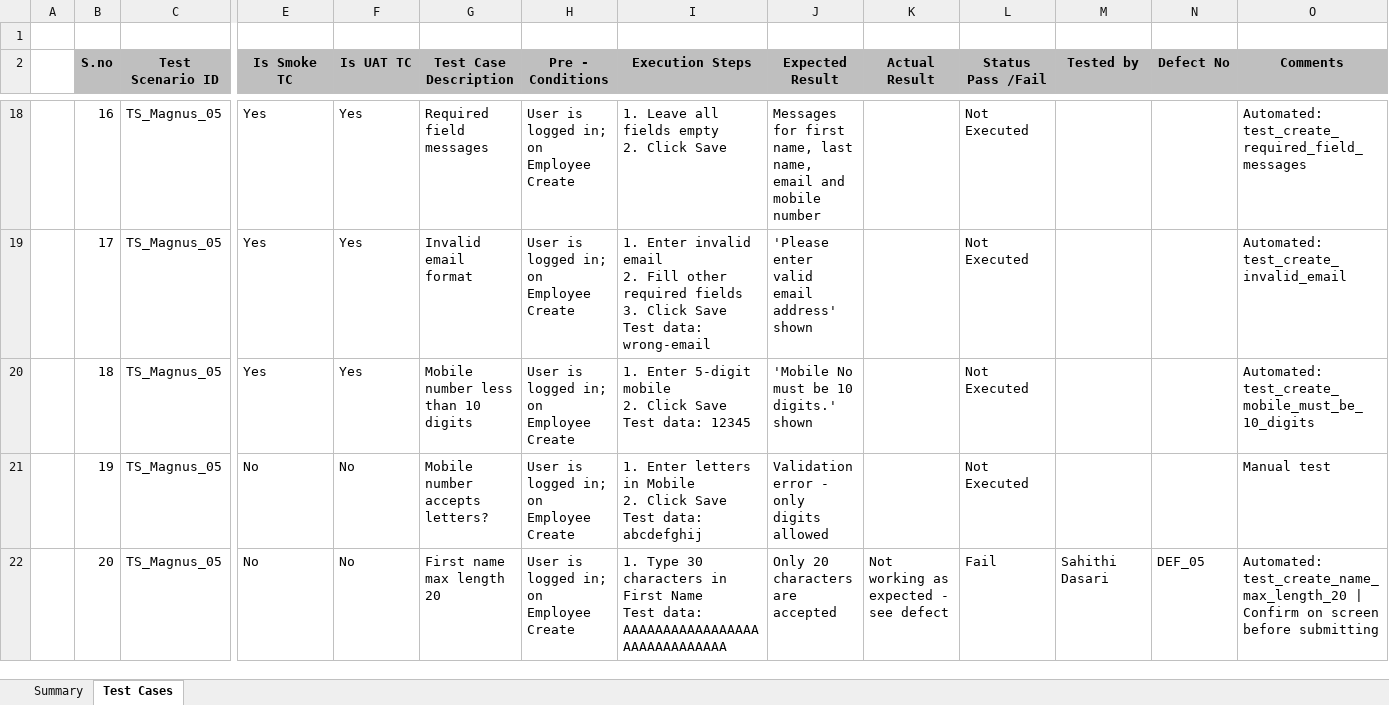
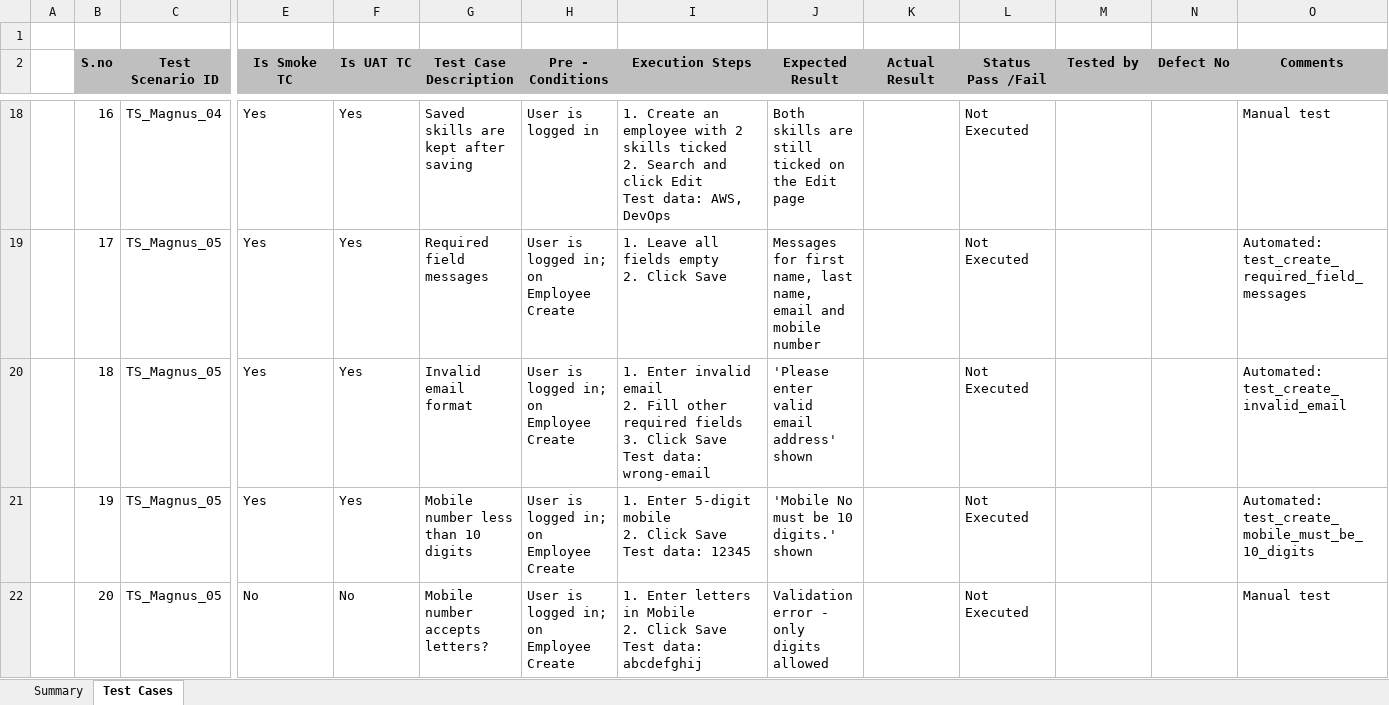
Before and after one commit to sahithidasari1902/Manual-Testing-Assignment, an Excel workbook: Test_cases-Magnus.xlsx, sheet Test Cases, drawn as a sheet; only a part is shown, gaps mark what is left out; values as stored, in another font and other column widths than the file's, no borders; ↵ is a line break in a cell; the diff covers the shown part only; the diff names each change by its address in the sheet, - before the commit and + after, or states it on an @@ line.

```diff
--- a/Test_cases-Magnus.xlsx (sheet Test Cases)
+++ b/Test_cases-Magnus.xlsx (sheet Test Cases)
-C18 (Test Scenario ID): TS_Magnus_05
+C18 (Test Scenario ID): TS_Magnus_04
-G18 (Test Case Description): Required field messages
+G18 (Test Case Description): Saved skills are kept after saving
-H18 (Pre - Conditions): User is logged in; on Employee Create
+H18 (Pre - Conditions): User is logged in
-I18 (Execution Steps): 1. Leave all fields empty ↵ 2. Click Save
+I18 (Execution Steps): 1. Create an employee with 2 skills ticked ↵ 2. Search and click Edit ↵ Test data: AWS, DevOps
-J18 (Expected Result): Messages for first name, last name, email and mobile number
+J18 (Expected Result): Both skills are still ticked on the Edit page
-O18 (Comments): Automated: test_create_required_field_messages
+O18 (Comments): Manual test
-G19 (Test Case Description): Invalid email format
+G19 (Test Case Description): Required field messages
-I19 (Execution Steps): 1. Enter invalid email ↵ 2. Fill other required fields ↵ 3. Click Save ↵ Test data: wrong-email
+I19 (Execution Steps): 1. Leave all fields empty ↵ 2. Click Save
-J19 (Expected Result): 'Please enter valid email address' shown
+J19 (Expected Result): Messages for first name, last name, email and mobile number
-O19 (Comments): Automated: test_create_invalid_email
+O19 (Comments): Automated: test_create_required_field_messages
-G20 (Test Case Description): Mobile number less than 10 digits
+G20 (Test Case Description): Invalid email format
-I20 (Execution Steps): 1. Enter 5-digit mobile ↵ 2. Click Save ↵ Test data: 12345
+I20 (Execution Steps): 1. Enter invalid email ↵ 2. Fill other required fields ↵ 3. Click Save ↵ Test data: wrong-email
-J20 (Expected Result): 'Mobile No must be 10 digits.' shown
+J20 (Expected Result): 'Please enter valid email address' shown
-O20 (Comments): Automated: test_create_mobile_must_be_10_digits
+O20 (Comments): Automated: test_create_invalid_email
-E21 (Is Smoke TC): No
+E21 (Is Smoke TC): Yes
-F21 (Is UAT TC): No
+F21 (Is UAT TC): Yes
-G21 (Test Case Description): Mobile number accepts letters?
+G21 (Test Case Description): Mobile number less than 10 digits
-I21 (Execution Steps): 1. Enter letters in Mobile ↵ 2. Click Save ↵ Test data: abcdefghij
+I21 (Execution Steps): 1. Enter 5-digit mobile ↵ 2. Click Save ↵ Test data: 12345
-J21 (Expected Result): Validation error - only digits allowed
+J21 (Expected Result): 'Mobile No must be 10 digits.' shown
-O21 (Comments): Manual test
+O21 (Comments): Automated: test_create_mobile_must_be_10_digits
-G22 (Test Case Description): First name max length 20
+G22 (Test Case Description): Mobile number accepts letters?
-I22 (Execution Steps): 1. Type 30 characters in First Name ↵ Test data: AAAAAAAAAAAAAAAAAAAAAAAAAAAAAA
+I22 (Execution Steps): 1. Enter letters in Mobile ↵ 2. Click Save ↵ Test data: abcdefghij
-J22 (Expected Result): Only 20 characters are accepted
+J22 (Expected Result): Validation error - only digits allowed
-K22 (Actual Result): Not working as expected - see defect
+K22 (Actual Result): (empty)
-L22 (Status Pass /Fail): Fail
+L22 (Status Pass /Fail): Not Executed
-M22 (Tested by): Sahithi Dasari
+M22 (Tested by): (empty)
-N22 (Defect No): DEF_05
+N22 (Defect No): (empty)
-O22 (Comments): Automated: test_create_name_max_length_20 | Confirm on screen before submitting
+O22 (Comments): Manual test
```
Also changed, not shown: 1 added row and 210 edited cells elsewhere in this sheet, sheet Summary, Test_Scenarios-Magnus.xlsx, 2 other files.
